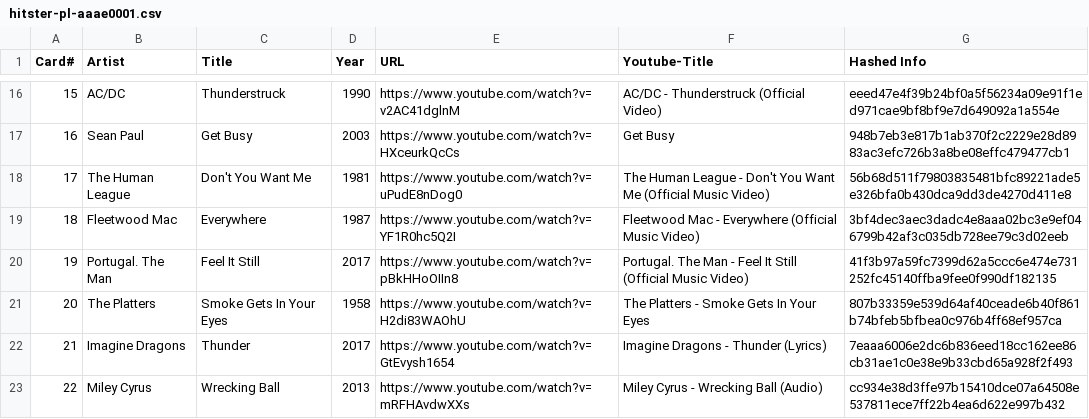
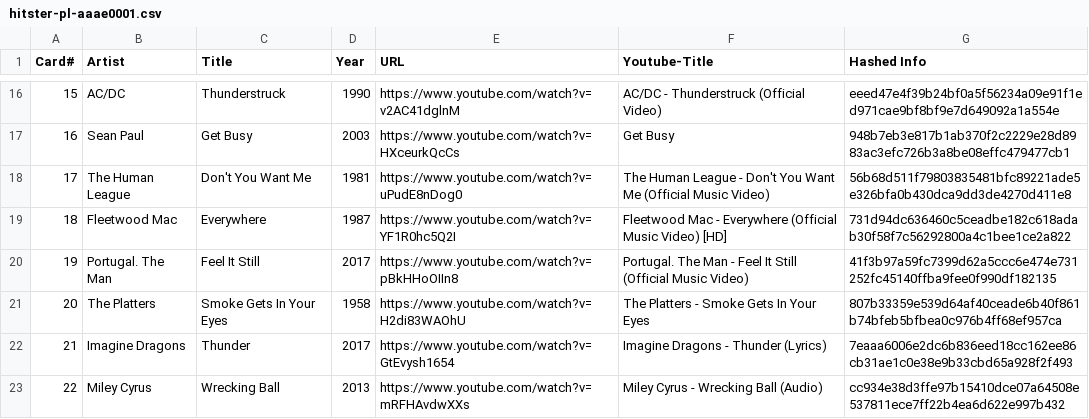
Before and after one commit to andygruber/songseeker-hitster-playlists, a CSV file: hitster-pl-aaae0001.csv, drawn as a sheet; only a part is shown, gaps mark what is left out; the diff covers the shown part only.

```diff
--- a/hitster-pl-aaae0001.csv
+++ b/hitster-pl-aaae0001.csv
@@ -18,3 +18,3 @@ Card#,Artist,Title,Year,URL,Youtube-Title,Hashed Info
 17,The Human League,Don't You Want Me,1981,https://www.youtube.com/watch?v=uPudE8nDog0,The Human League - Don't You Want Me (Official Music Video),56b68d511f79803835481bfc89221ade5e326bfa0b430dca9dd3de4270d411e8
-18,Fleetwood Mac,Everywhere,1987,https://www.youtube.com/watch?v=YF1R0hc5Q2I,Fleetwood Mac - Everywhere (Official Music Video),3bf4dec3aec3dadc4e8aaa02bc3e9ef046799b42af3c035db728ee79c3d02eeb
+18,Fleetwood Mac,Everywhere,1987,https://www.youtube.com/watch?v=YF1R0hc5Q2I,Fleetwood Mac - Everywhere (Official Music Video) [HD],731d94dc636460c5ceadbe182c618adab30f58f7c56292800a4c1bee1ce2a822
 19,Portugal. The Man,Feel It Still,2017,https://www.youtube.com/watch?v=pBkHHoOIIn8,Portugal. The Man - Feel It Still (Official Music Video),41f3b97a59fc7399d62a5ccc6e474e731252fc45140ffba9fee0f990df182135
```
Also changed, not shown: 1 added row, 1 removed row, 1 moved row and 20 edited cells elsewhere in this file, hitster-hu-aaae0003.csv.
